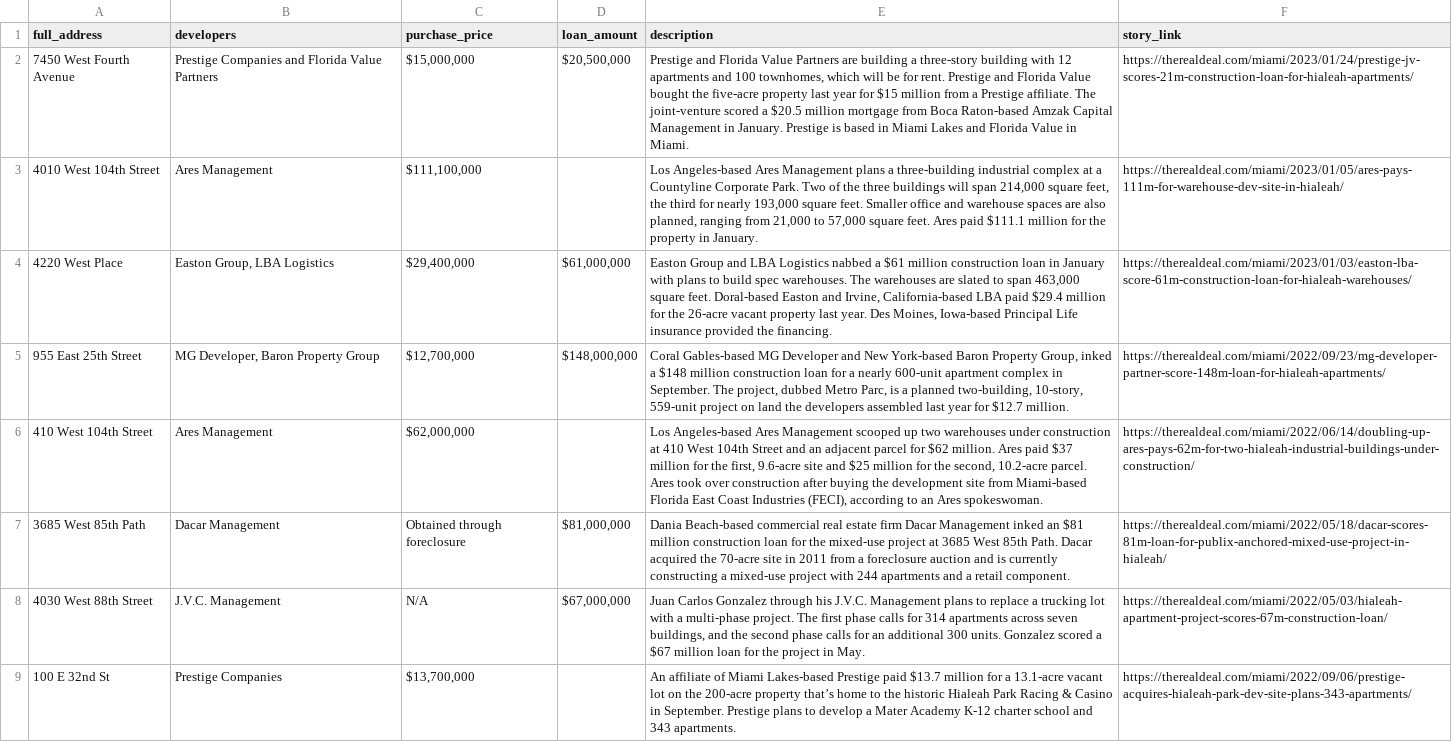
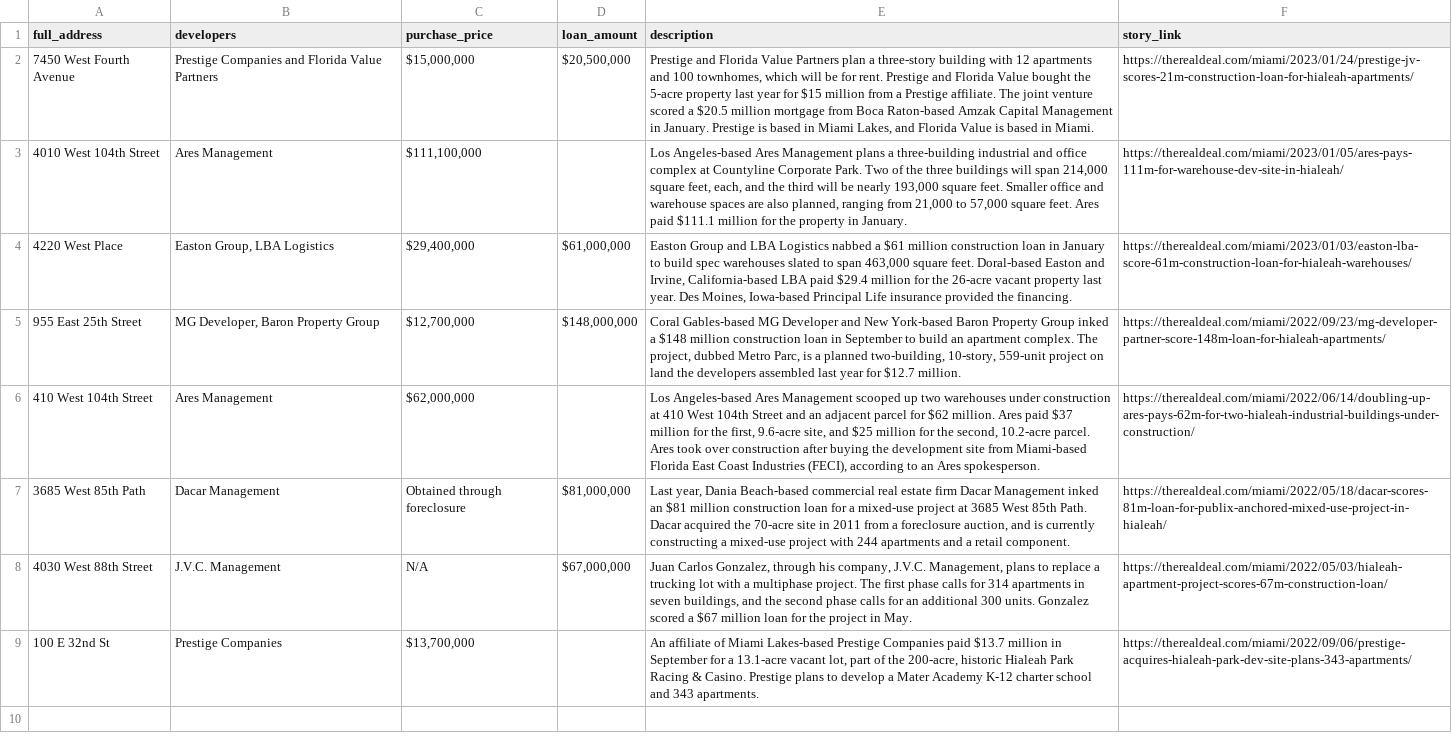
Before and after one commit to trd-digital/trd-news-interactive-maps, a CSV file: Hialeah-development/Hialeah_Dev_Map - Sheet1.csv, drawn as a sheet; the diff names each change by its address in the sheet, - before the commit and + after, or states it on an @@ line.

```diff
--- a/Hialeah-development/Hialeah_Dev_Map - Sheet1.csv
+++ b/Hialeah-development/Hialeah_Dev_Map - Sheet1.csv
-E2 (description): …Value Partners are building a three-story building with 12 apartments and 100 townhomes, which will be for rent. Prestige and Florida Value bought the five-acre property last year for $15 million from a Prestige affiliate. The joint-venture scored a $20.5 million mortgage from Boca Raton-based Amzak Capital Management in January. Prestige is based in Miami Lakes and Florida Value in Miami.
+E2 (description): …Value Partners plan a three-story building with 12 apartments and 100 townhomes, which will be for rent. Prestige and Florida Value bought the 5-acre property last year for $15 million from a Prestige affiliate. The joint venture scored a $20.5 million mortgage from Boca Raton-based Amzak Capital Management in January. Prestige is based in Miami Lakes, and Florida Value is based in Miami.
-E3 (description): …three-building industrial complex at a Countyline Corporate Park. Two of the three buildings will span 214,000 square feet, the third for nearly 193,000…
+E3 (description): …three-building industrial and office complex at Countyline Corporate Park. Two of the three buildings will span 214,000 square feet, each, and the third will be nearly 193,000…
-E4 (description): …in January with plans to build spec warehouses. The warehouses are slated to…
+E4 (description): …in January to build spec warehouses slated to…
-E5 (description): …Baron Property Group, inked a $148 million construction loan for a nearly 600-unit apartment complex in September. The project,…
+E5 (description): …Baron Property Group inked a $148 million construction loan in September to build an apartment complex. The project,…
-E6 (description): …first, 9.6-acre site and $25 million for the second, 10.2-acre parcel. Ares took over construction after buying the development site from Miami-based Florida East Coast Industries (FECI), according to an Ares spokeswoman.
+E6 (description): …first, 9.6-acre site, and $25 million for the second, 10.2-acre parcel. Ares took over construction after buying the development site from Miami-based Florida East Coast Industries (FECI), according to an Ares spokesperson.
-E7 (description): Dania Beach-based commercial real estate firm Dacar Management inked an $81 million construction loan for the mixed-use project at 3685 West 85th Path. Dacar acquired the 70-acre site in 2011 from a foreclosure auction and is…
+E7 (description): Last year, Dania Beach-based commercial real estate firm Dacar Management inked an $81 million construction loan for a mixed-use project at 3685 West 85th Path. Dacar acquired the 70-acre site in 2011 from a foreclosure auction, and is…
-E8 (description): Juan Carlos Gonzalez through his J.V.C. Management plans to replace a trucking lot with a multi-phase project. The first phase calls for 314 apartments across seven buildings,…
+E8 (description): Juan Carlos Gonzalez, through his company, J.V.C. Management, plans to replace a trucking lot with a multiphase project. The first phase calls for 314 apartments in seven buildings,…
-E9 (description): …Lakes-based Prestige paid $13.7 million for a 13.1-acre vacant lot on the 200-acre property that’s home to the historic Hialeah Park Racing & Casino in September. Prestige plans…
+E9 (description): …Lakes-based Prestige Companies paid $13.7 million in September for a 13.1-acre vacant lot, part of the 200-acre, historic Hialeah Park Racing & Casino. Prestige plans…
```
Also changed, not shown: 4 other files.
